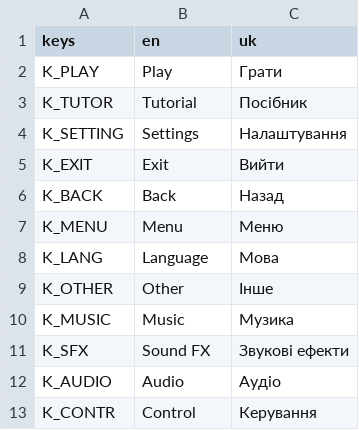
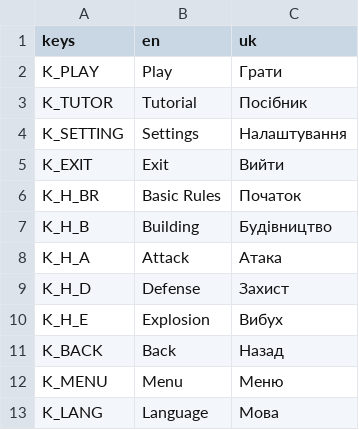
Before and after one commit to Ducklings-Studio/GGJ-2023, a CSV file: Assets/Other/text.csv, drawn as a sheet; only a part is shown; the shorter side is filled out with more unchanged rows.

```diff
--- a/Assets/Other/text.csv
+++ b/Assets/Other/text.csv
@@ -5,2 +5,7 @@ K_SETTING,Settings,Налаштування
 K_EXIT,Exit,Вийти
+K_H_BR,Basic Rules,Початок
+K_H_B,Building,Будівництво
+K_H_A,Attack,Атака
+K_H_D,Defense,Захист
+K_H_E,Explosion,Вибух
 K_BACK,Back,Назад
```
Also changed, not shown: 4 other files.
